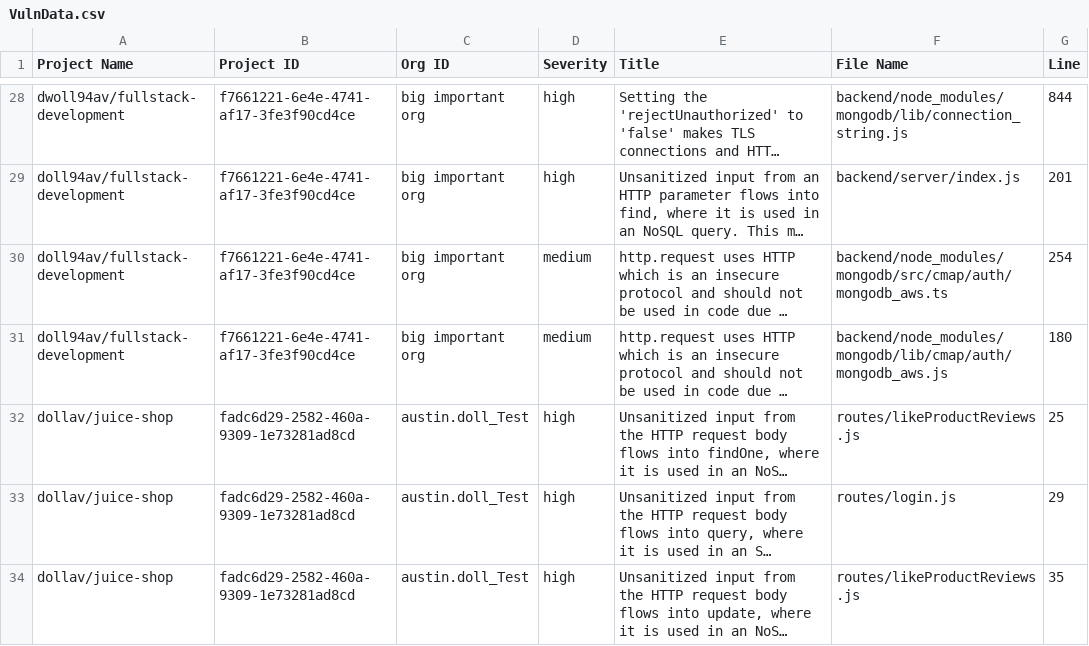
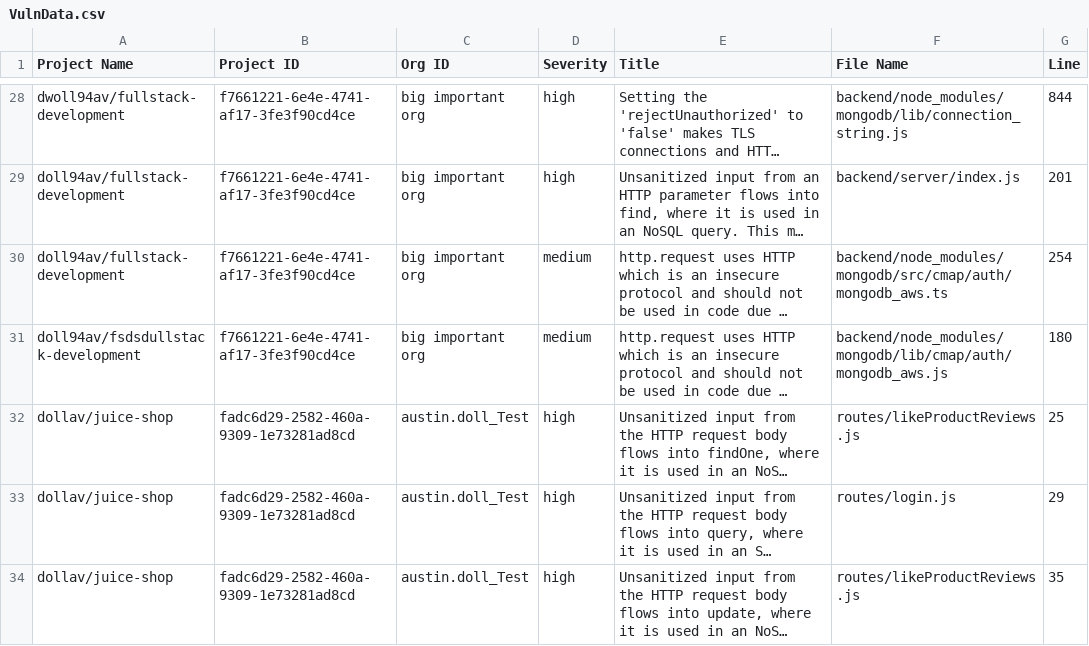
Before and after one commit to dollav/snyk-target-script, a CSV file: VulnData.csv, drawn as a sheet; only a part is shown, gaps mark what is left out; long unchanged cells end in …; the diff names each change by its address in the sheet, - before the commit and + after, or states it on an @@ line.

```diff
--- a/VulnData.csv
+++ b/VulnData.csv
-A31 (Project Name): doll94av/fullstack-development
+A31 (Project Name): doll94av/fsdsdullstack-development
```
Also changed, not shown: 2 other files.
